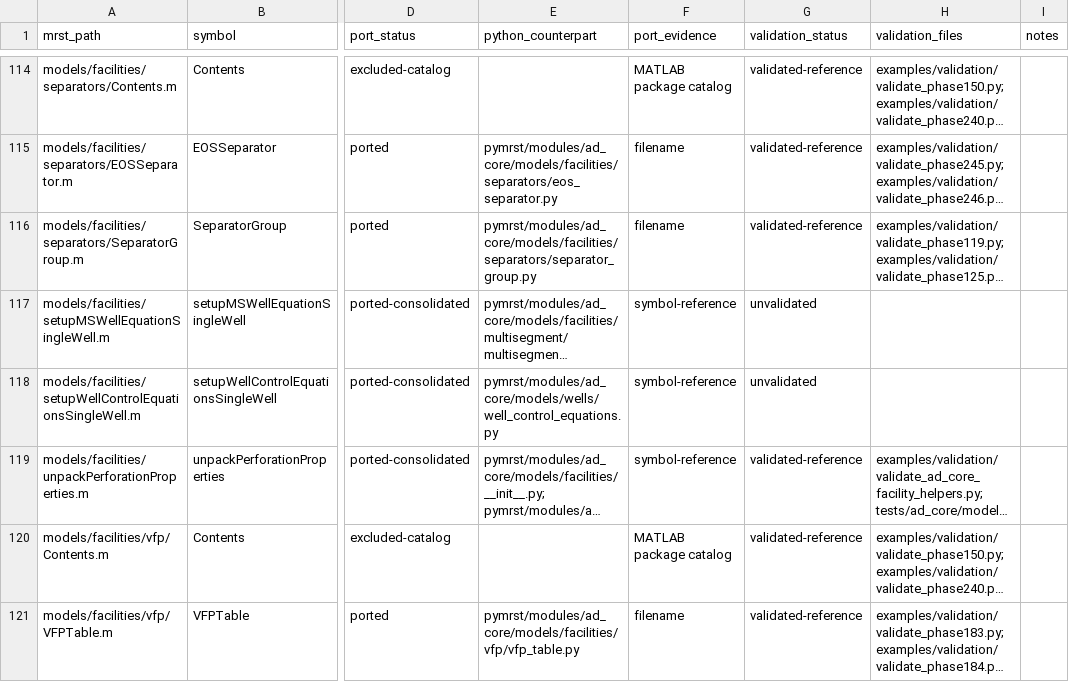
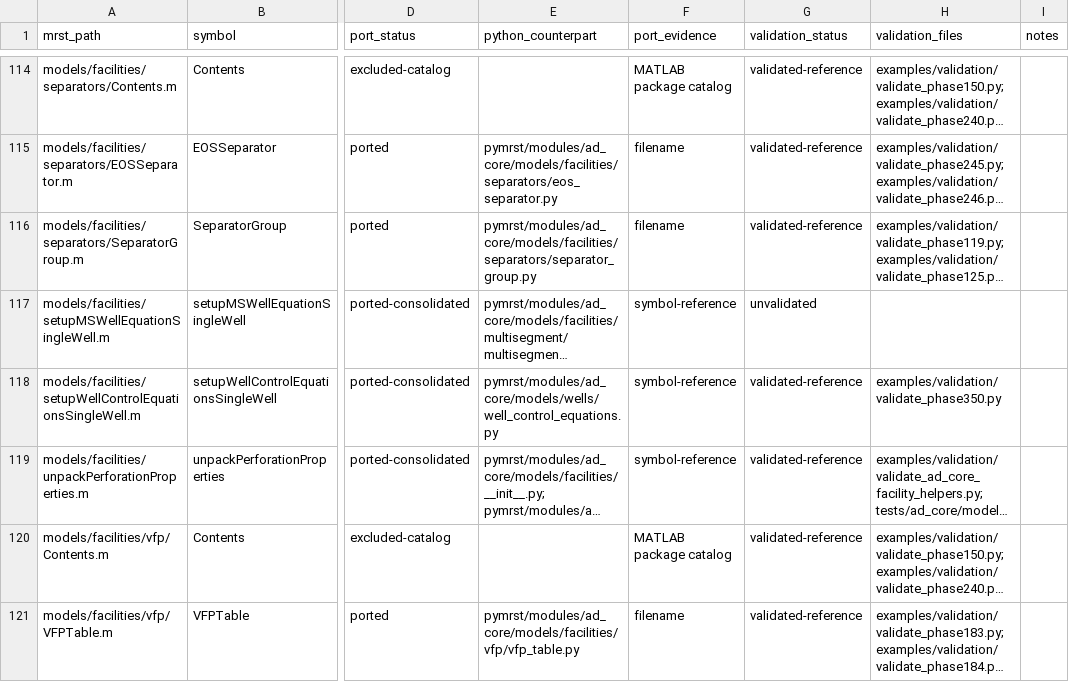
Before and after one commit to Neroogod/PyMRST, a CSV file: docs/ad_core/parity.csv, drawn as a sheet; only a part is shown, gaps mark what is left out; long unchanged cells end in …; the diff covers the shown part only; the diff names each change by its address in the sheet, - before the commit and + after, or states it on an @@ line.

Commit message:
Validate AD core well management utilities

```diff
--- a/docs/ad_core/parity.csv
+++ b/docs/ad_core/parity.csv
-G118 (validation_status): unvalidated
+G118 (validation_status): validated-reference
-H118 (validation_files): (empty)
+H118 (validation_files): examples/validation/validate_phase350.py
```
Also changed, not shown: 11 edited cells elsewhere in this file, 5 other files.
